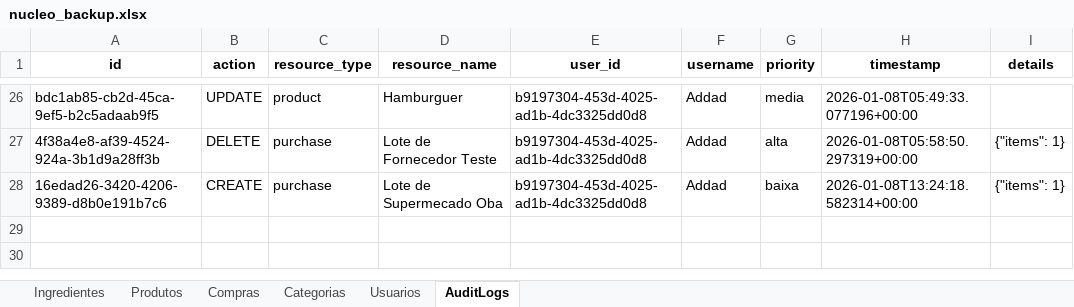
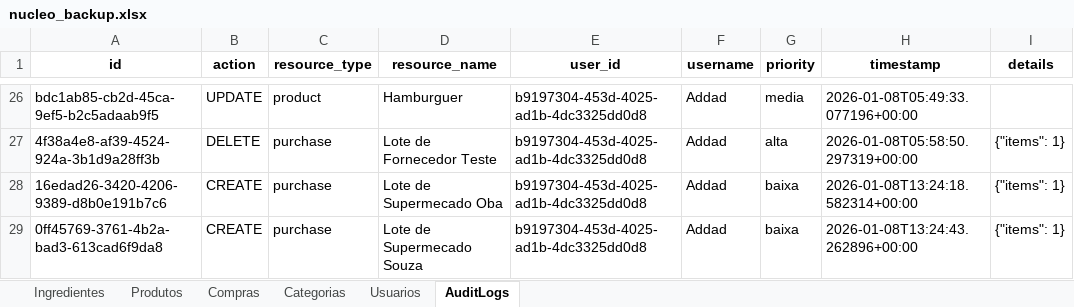
Before and after one commit to OAddad/Nucleo-Beta, an Excel workbook: backend/data_backup/nucleo_backup.xlsx, sheet AuditLogs, drawn as a sheet; only a part is shown, gaps mark what is left out; values as stored, in another font and other column widths than the file's, no borders; the diff names each change by its address in the sheet, - before the commit and + after, or states it on an @@ line.

```diff
--- a/backend/data_backup/nucleo_backup.xlsx (sheet AuditLogs)
+++ b/backend/data_backup/nucleo_backup.xlsx (sheet AuditLogs)
+row 29: 0ff45769-3761-4b2a-bad3-613cad6f9da8 | CREATE | purchase | Lote de Supermecado Souza | b9197304-453d-4025-ad1b-4dc3325dd0d8 | Addad | baixa | 2026-01-08T13:24:43.262896+00:00 | {"items": 1}
```
Also changed, not shown: sheet Compras, sheet Ingredientes, 1 other file.
